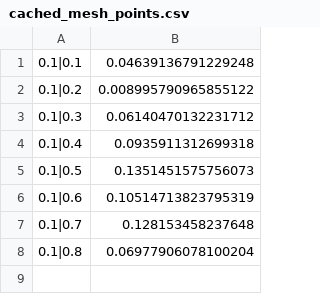
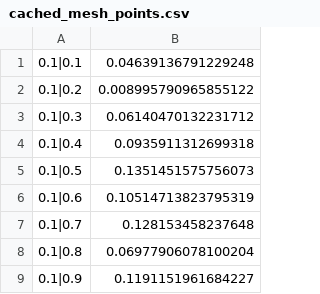
Before and after one commit to yossi-cohen/preferential-attachment, a CSV file: notebooks/cached_mesh_points.csv, drawn as a sheet.

```diff
--- a/notebooks/cached_mesh_points.csv
+++ b/notebooks/cached_mesh_points.csv
@@ -8 +8,2 @@
 0.1|0.8,0.06977906078100204
+0.1|0.9,0.1191151961684227
```
Also changed, not shown: 1 other file.
